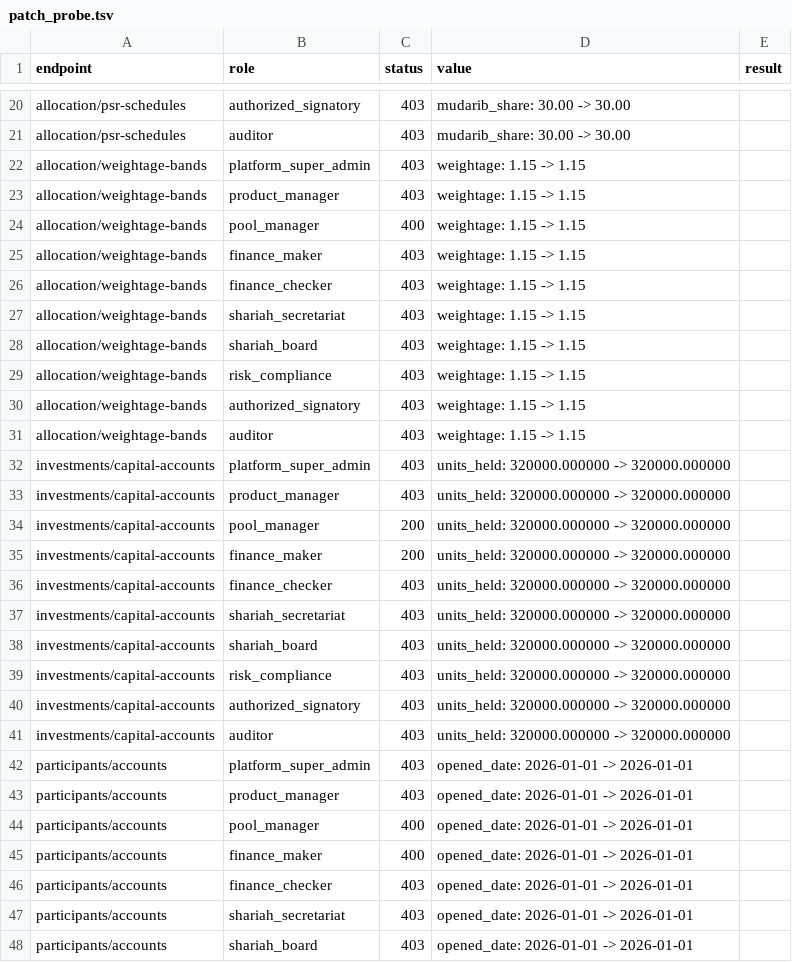
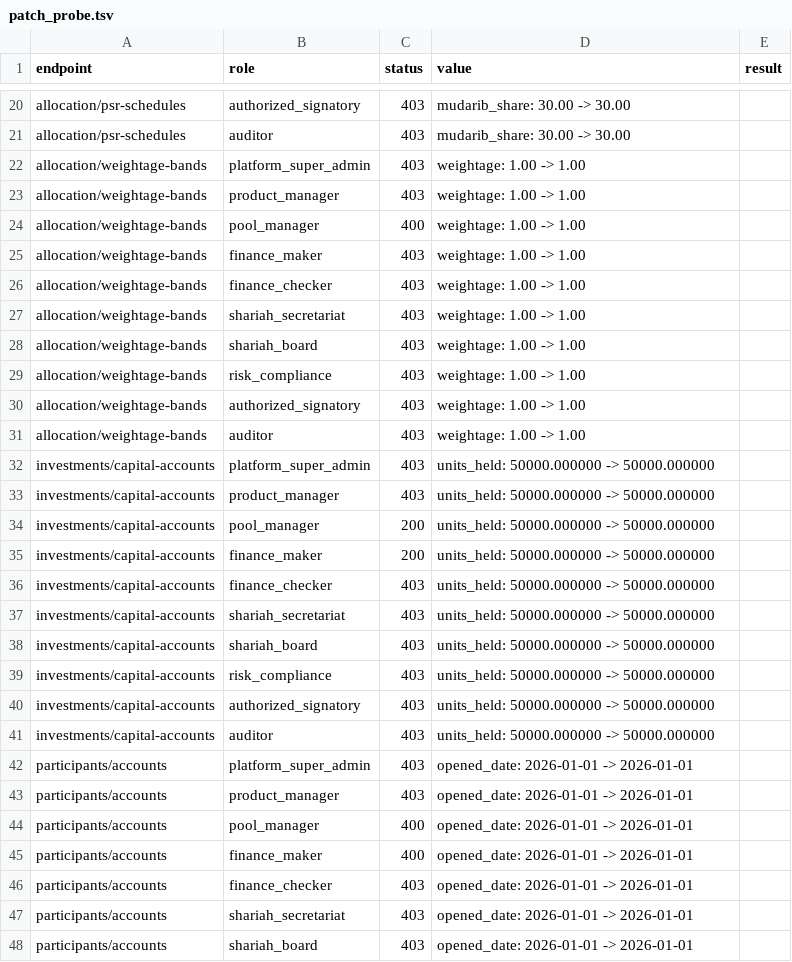
Before and after one commit to rajatalha123456/Amanah-Pool-OS, a TSV file: audit_reports/evidence/patch_probe.tsv, drawn as a sheet; only a part is shown, gaps mark what is left out; the diff covers the shown part only.

```diff
--- a/audit_reports/evidence/patch_probe.tsv
+++ b/audit_reports/evidence/patch_probe.tsv
@@ -21,22 +21,22 @@ allocation/psr-schedules	authorized_signatory	403	mudarib_share: 30.00 -> 30.00
 allocation/psr-schedules	auditor	403	mudarib_share: 30.00 -> 30.00	
-allocation/weightage-bands	platform_super_admin	403	weightage: 1.15 -> 1.15	
-allocation/weightage-bands	product_manager	403	weightage: 1.15 -> 1.15	
-allocation/weightage-bands	pool_manager	400	weightage: 1.15 -> 1.15	
-allocation/weightage-bands	finance_maker	403	weightage: 1.15 -> 1.15	
-allocation/weightage-bands	finance_checker	403	weightage: 1.15 -> 1.15	
-allocation/weightage-bands	shariah_secretariat	403	weightage: 1.15 -> 1.15	
-allocation/weightage-bands	shariah_board	403	weightage: 1.15 -> 1.15	
-allocation/weightage-bands	risk_compliance	403	weightage: 1.15 -> 1.15	
-allocation/weightage-bands	authorized_signatory	403	weightage: 1.15 -> 1.15	
-allocation/weightage-bands	auditor	403	weightage: 1.15 -> 1.15	
-investments/capital-accounts	platform_super_admin	403	units_held: 320000.000000 -> 320000.000000	
-investments/capital-accounts	product_manager	403	units_held: 320000.000000 -> 320000.000000	
-investments/capital-accounts	pool_manager	200	units_held: 320000.000000 -> 320000.000000	
-investments/capital-accounts	finance_maker	200	units_held: 320000.000000 -> 320000.000000	
-investments/capital-accounts	finance_checker	403	units_held: 320000.000000 -> 320000.000000	
-investments/capital-accounts	shariah_secretariat	403	units_held: 320000.000000 -> 320000.000000	
-investments/capital-accounts	shariah_board	403	units_held: 320000.000000 -> 320000.000000	
-investments/capital-accounts	risk_compliance	403	units_held: 320000.000000 -> 320000.000000	
-investments/capital-accounts	authorized_signatory	403	units_held: 320000.000000 -> 320000.000000	
-investments/capital-accounts	auditor	403	units_held: 320000.000000 -> 320000.000000	
+allocation/weightage-bands	platform_super_admin	403	weightage: 1.00 -> 1.00	
+allocation/weightage-bands	product_manager	403	weightage: 1.00 -> 1.00	
+allocation/weightage-bands	pool_manager	400	weightage: 1.00 -> 1.00	
+allocation/weightage-bands	finance_maker	403	weightage: 1.00 -> 1.00	
+allocation/weightage-bands	finance_checker	403	weightage: 1.00 -> 1.00	
+allocation/weightage-bands	shariah_secretariat	403	weightage: 1.00 -> 1.00	
+allocation/weightage-bands	shariah_board	403	weightage: 1.00 -> 1.00	
+allocation/weightage-bands	risk_compliance	403	weightage: 1.00 -> 1.00	
+allocation/weightage-bands	authorized_signatory	403	weightage: 1.00 -> 1.00	
+allocation/weightage-bands	auditor	403	weightage: 1.00 -> 1.00	
+investments/capital-accounts	platform_super_admin	403	units_held: 50000.000000 -> 50000.000000	
+investments/capital-accounts	product_manager	403	units_held: 50000.000000 -> 50000.000000	
+investments/capital-accounts	pool_manager	200	units_held: 50000.000000 -> 50000.000000	
+investments/capital-accounts	finance_maker	200	units_held: 50000.000000 -> 50000.000000	
+investments/capital-accounts	finance_checker	403	units_held: 50000.000000 -> 50000.000000	
+investments/capital-accounts	shariah_secretariat	403	units_held: 50000.000000 -> 50000.000000	
+investments/capital-accounts	shariah_board	403	units_held: 50000.000000 -> 50000.000000	
+investments/capital-accounts	risk_compliance	403	units_held: 50000.000000 -> 50000.000000	
+investments/capital-accounts	authorized_signatory	403	units_held: 50000.000000 -> 50000.000000	
+investments/capital-accounts	auditor	403	units_held: 50000.000000 -> 50000.000000	
 participants/accounts	platform_super_admin	403	opened_date: 2026-01-01 -> 2026-01-01	
```
Also changed, not shown: 51 edited cells elsewhere in this file, 6 other files.
